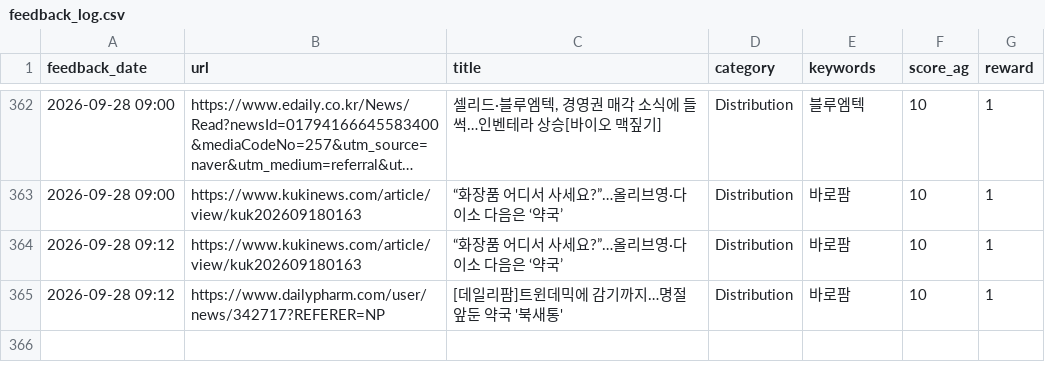
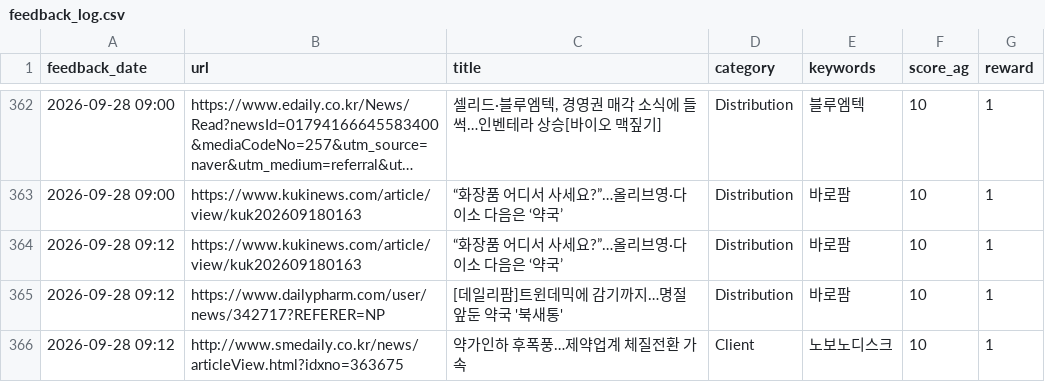
Before and after one commit to Lilyleeyaa/zp-market-monitoring-v3-share, a CSV file: data/labels/feedback_log.csv, drawn as a sheet; only a part is shown, gaps mark what is left out; long unchanged cells end in …; the diff names each change by its address in the sheet, - before the commit and + after, or states it on an @@ line.

Commit message:
Feedback: 약가인하 후폭풍…제약업계 체질전환 가속... (2026-09-28 09:12)

```diff
--- a/data/labels/feedback_log.csv
+++ b/data/labels/feedback_log.csv
+row 366: 2026-09-28 09:12 | http://www.smedaily.co.kr/news/articleView.html?idxno=363675 | 약가인하 후폭풍…제약업계 체질전환 가속 | Client | 노보노디스크 | 10 | 1
```
